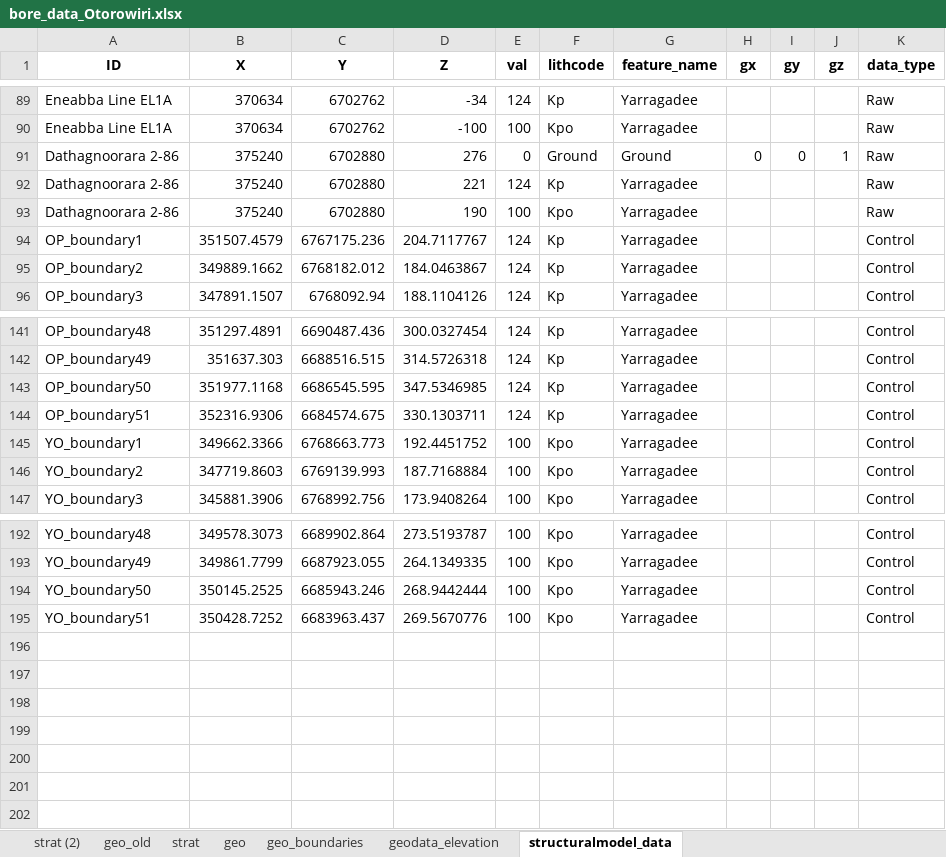
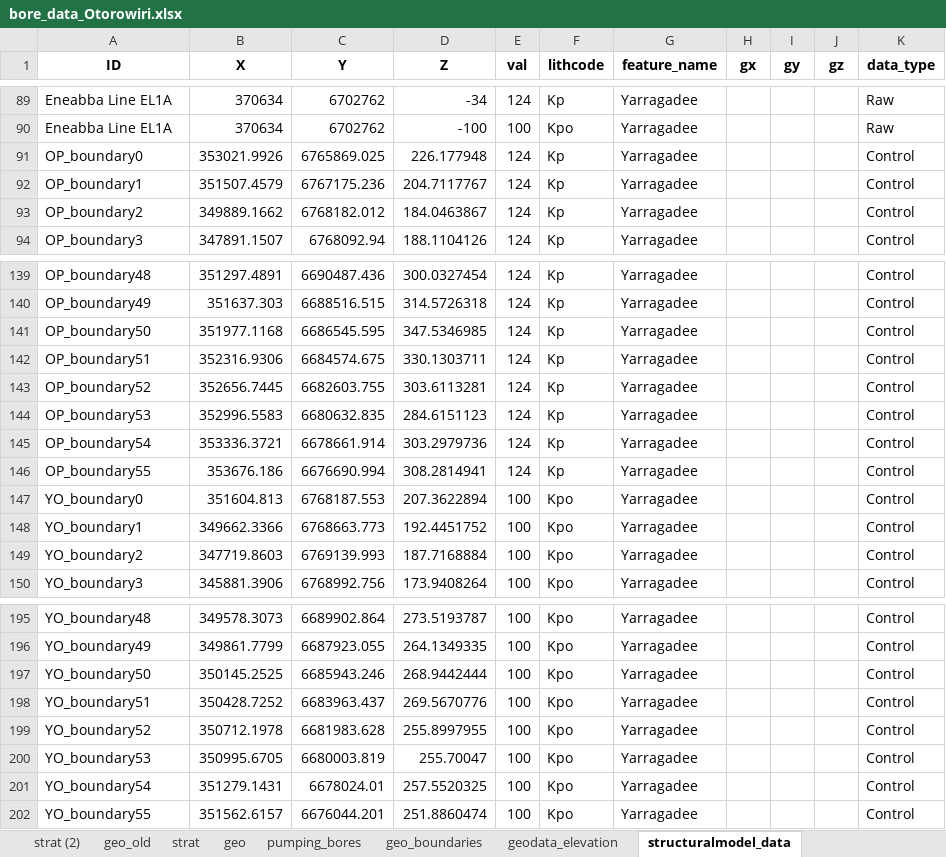
Before and after one commit to malvina-chmielarski/Otorowiri, an Excel workbook: Data/Data_geology/bore_data_Otorowiri.xlsx, sheet structuralmodel_data, drawn as a sheet; only a part is shown, gaps mark what is left out; values as stored, in another font and other column widths than the file's, no borders; removed rows and columns are numbered as before the commit, all else as after; the diff names each change by its address in the sheet, - before the commit and + after, or states it on an @@ line.

Commit message:
shapefile and structural changes

```diff
--- a/Data/Data_geology/bore_data_Otorowiri.xlsx (sheet structuralmodel_data)
+++ b/Data/Data_geology/bore_data_Otorowiri.xlsx (sheet structuralmodel_data)
+sheet tab: pumping_bores
-row 91: Dathagnoorara 2-86 | 375240 | 6702880 | 276 | 0 | Ground | Ground | 0 | 0 | 1 | Raw
-row 92: Dathagnoorara 2-86 | 375240 | 6702880 | 221 | 124 | Kp | Yarragadee |  |  |  | Raw
-row 93: Dathagnoorara 2-86 | 375240 | 6702880 | 190 | 100 | Kpo | Yarragadee |  |  |  | Raw
+row 91: OP_boundary0 | 353021.9926 | 6765869.025 | 226.177948 | 124 | Kp | Yarragadee |  |  |  | Control
+row 143: OP_boundary52 | 352656.7445 | 6682603.755 | 303.6113281 | 124 | Kp | Yarragadee |  |  |  | Control
+row 144: OP_boundary53 | 352996.5583 | 6680632.835 | 284.6151123 | 124 | Kp | Yarragadee |  |  |  | Control
+row 145: OP_boundary54 | 353336.3721 | 6678661.914 | 303.2979736 | 124 | Kp | Yarragadee |  |  |  | Control
+row 146: OP_boundary55 | 353676.186 | 6676690.994 | 308.2814941 | 124 | Kp | Yarragadee |  |  |  | Control
+row 147: YO_boundary0 | 351604.813 | 6768187.553 | 207.3622894 | 100 | Kpo | Yarragadee |  |  |  | Control
+row 199: YO_boundary52 | 350712.1978 | 6681983.628 | 255.8997955 | 100 | Kpo | Yarragadee |  |  |  | Control
+row 200: YO_boundary53 | 350995.6705 | 6680003.819 | 255.70047 | 100 | Kpo | Yarragadee |  |  |  | Control
+row 201: YO_boundary54 | 351279.1431 | 6678024.01 | 257.5520325 | 100 | Kpo | Yarragadee |  |  |  | Control
+row 202: YO_boundary55 | 351562.6157 | 6676044.201 | 251.8860474 | 100 | Kpo | Yarragadee |  |  |  | Control
```
Also changed, not shown: sheet geodata_elevation, sheet geo, sheet geo_boundaries, 15 other files.
